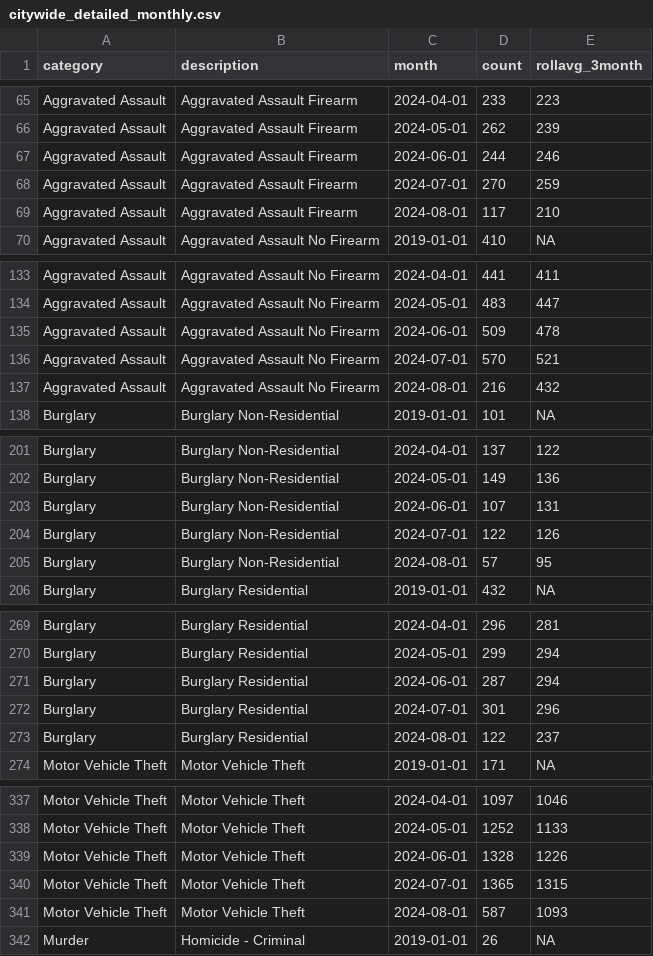
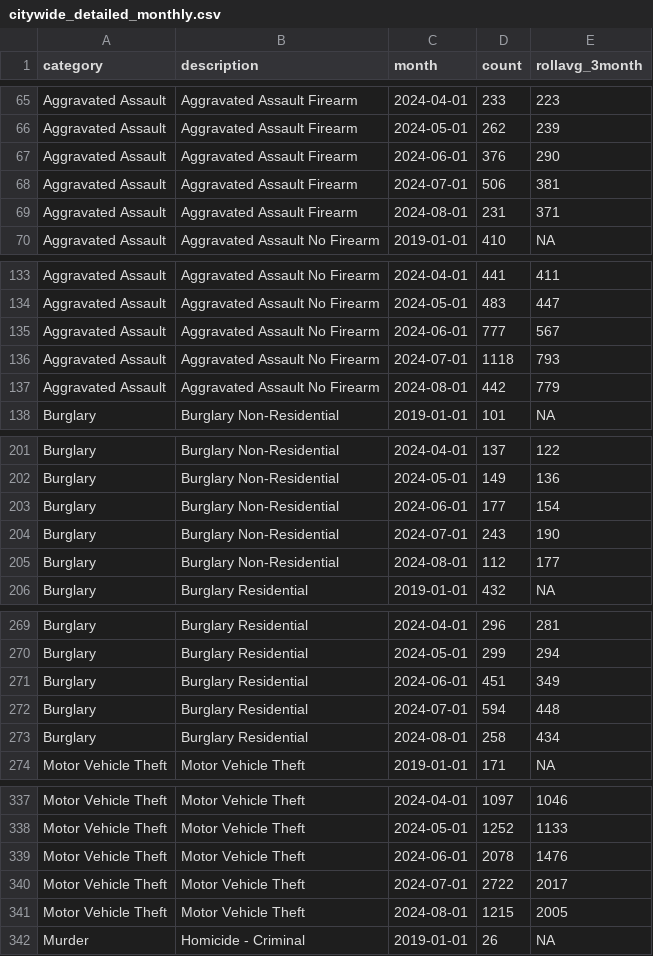
Before and after one commit to abcotvdata/safetytracker_philadelphia, a CSV file: data/output/monthly/citywide_detailed_monthly.csv, drawn as a sheet; only a part is shown, gaps mark what is left out; the diff covers the shown part only.

Commit message:
New crime data collected

```diff
--- a/data/output/monthly/citywide_detailed_monthly.csv
+++ b/data/output/monthly/citywide_detailed_monthly.csv
@@ -66,5 +66,5 @@ Aggravated Assault,Aggravated Assault Firearm,2024-04-01,233,223
 Aggravated Assault,Aggravated Assault Firearm,2024-05-01,262,239
-Aggravated Assault,Aggravated Assault Firearm,2024-06-01,244,246
-Aggravated Assault,Aggravated Assault Firearm,2024-07-01,270,259
-Aggravated Assault,Aggravated Assault Firearm,2024-08-01,117,210
+Aggravated Assault,Aggravated Assault Firearm,2024-06-01,376,290
+Aggravated Assault,Aggravated Assault Firearm,2024-07-01,506,381
+Aggravated Assault,Aggravated Assault Firearm,2024-08-01,231,371
 Aggravated Assault,Aggravated Assault No Firearm,2019-01-01,410,NA
@@ -134,5 +134,5 @@ Aggravated Assault,Aggravated Assault No Firearm,2024-04-01,441,411
 Aggravated Assault,Aggravated Assault No Firearm,2024-05-01,483,447
-Aggravated Assault,Aggravated Assault No Firearm,2024-06-01,509,478
-Aggravated Assault,Aggravated Assault No Firearm,2024-07-01,570,521
-Aggravated Assault,Aggravated Assault No Firearm,2024-08-01,216,432
+Aggravated Assault,Aggravated Assault No Firearm,2024-06-01,777,567
+Aggravated Assault,Aggravated Assault No Firearm,2024-07-01,1118,793
+Aggravated Assault,Aggravated Assault No Firearm,2024-08-01,442,779
 Burglary,Burglary Non-Residential,2019-01-01,101,NA
@@ -202,5 +202,5 @@ Burglary,Burglary Non-Residential,2024-04-01,137,122
 Burglary,Burglary Non-Residential,2024-05-01,149,136
-Burglary,Burglary Non-Residential,2024-06-01,107,131
-Burglary,Burglary Non-Residential,2024-07-01,122,126
-Burglary,Burglary Non-Residential,2024-08-01,57,95
+Burglary,Burglary Non-Residential,2024-06-01,177,154
+Burglary,Burglary Non-Residential,2024-07-01,243,190
+Burglary,Burglary Non-Residential,2024-08-01,112,177
 Burglary,Burglary Residential,2019-01-01,432,NA
@@ -270,5 +270,5 @@ Burglary,Burglary Residential,2024-04-01,296,281
 Burglary,Burglary Residential,2024-05-01,299,294
-Burglary,Burglary Residential,2024-06-01,287,294
-Burglary,Burglary Residential,2024-07-01,301,296
-Burglary,Burglary Residential,2024-08-01,122,237
+Burglary,Burglary Residential,2024-06-01,451,349
+Burglary,Burglary Residential,2024-07-01,594,448
+Burglary,Burglary Residential,2024-08-01,258,434
 Motor Vehicle Theft,Motor Vehicle Theft,2019-01-01,171,NA
@@ -338,5 +338,5 @@ Motor Vehicle Theft,Motor Vehicle Theft,2024-04-01,1097,1046
 Motor Vehicle Theft,Motor Vehicle Theft,2024-05-01,1252,1133
-Motor Vehicle Theft,Motor Vehicle Theft,2024-06-01,1328,1226
-Motor Vehicle Theft,Motor Vehicle Theft,2024-07-01,1365,1315
-Motor Vehicle Theft,Motor Vehicle Theft,2024-08-01,587,1093
+Motor Vehicle Theft,Motor Vehicle Theft,2024-06-01,2078,1476
+Motor Vehicle Theft,Motor Vehicle Theft,2024-07-01,2722,2017
+Motor Vehicle Theft,Motor Vehicle Theft,2024-08-01,1215,2005
 Murder,Homicide - Criminal,2019-01-01,26,NA
```
Also changed, not shown: 134 edited cells elsewhere in this file, data/output/districts/autothefts_district.csv, data/output/districts/district_category.csv, 43 other files.
